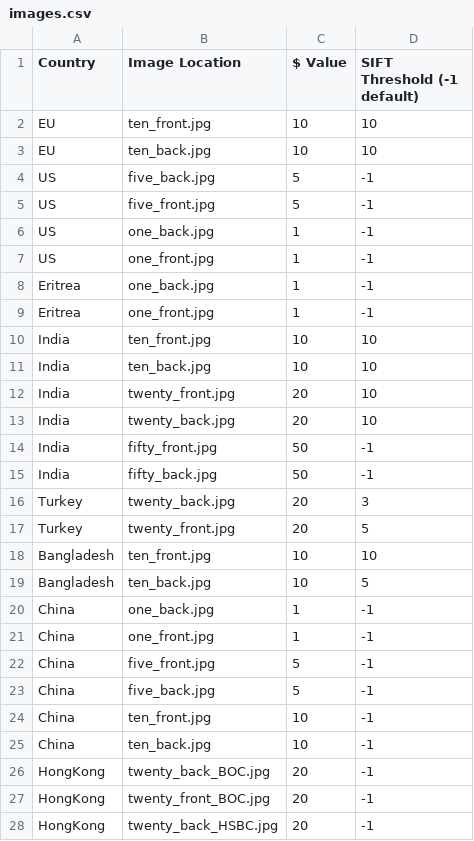
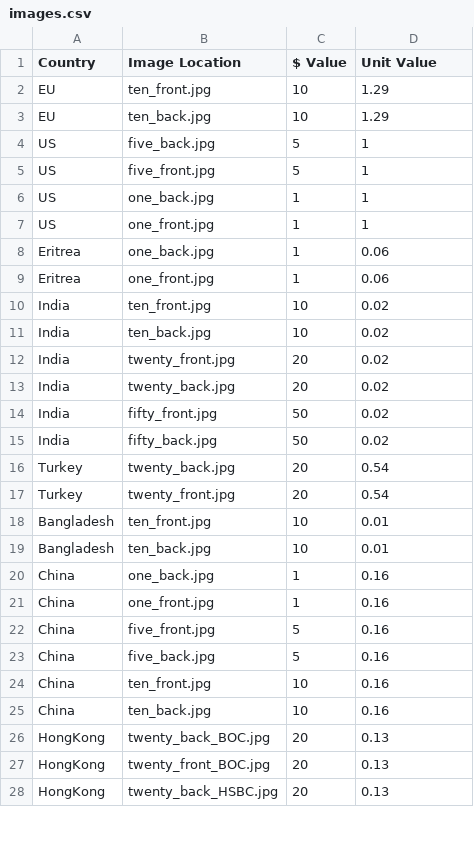
Before and after one commit to c3elder/EE368_proj, a CSV file: Bill Images/images.csv, drawn as a sheet; only a part is shown; the diff covers the shown part only.

Commit message:
Added ability to display USD current conversion in the output
Manually entered USD conversion rate into the images.csv file.

```diff
--- a/Bill Images/images.csv
+++ b/Bill Images/images.csv
@@ -1,28 +1,28 @@
-Country, Image Location, $ Value, SIFT Threshold (-1 default)
-EU, ten_front.jpg, 10, 10
-EU, ten_back.jpg, 10, 10
-US, five_back.jpg, 5, -1
-US, five_front.jpg, 5, -1
-US, one_back.jpg, 1, -1
-US, one_front.jpg, 1, -1
-Eritrea, one_back.jpg, 1, -1
-Eritrea, one_front.jpg, 1, -1
-India, ten_front.jpg, 10, 10
-India, ten_back.jpg, 10, 10
-India, twenty_front.jpg, 20, 10
-India, twenty_back.jpg, 20, 10
-India, fifty_front.jpg, 50, -1
-India, fifty_back.jpg, 50, -1
-Turkey, twenty_back.jpg, 20, 3
-Turkey, twenty_front.jpg, 20, 5
-Bangladesh, ten_front.jpg, 10, 10
-Bangladesh, ten_back.jpg, 10, 5
-China, one_back.jpg, 1, -1
-China, one_front.jpg, 1, -1
-China, five_front.jpg, 5, -1
-China, five_back.jpg, 5, -1
-China, ten_front.jpg, 10, -1
-China, ten_back.jpg, 10, -1
-HongKong, twenty_back_BOC.jpg, 20, -1
-HongKong, twenty_front_BOC.jpg, 20, -1
-HongKong, twenty_back_HSBC.jpg, 20, -1
+Country, Image Location, $ Value, Unit Value
+EU, ten_front.jpg, 10, 1.29
+EU, ten_back.jpg, 10, 1.29
+US, five_back.jpg, 5, 1
+US, five_front.jpg, 5, 1
+US, one_back.jpg, 1, 1
+US, one_front.jpg, 1, 1
+Eritrea, one_back.jpg, 1, 0.06
+Eritrea, one_front.jpg, 1, 0.06
+India, ten_front.jpg, 10, 0.02
+India, ten_back.jpg, 10, 0.02
+India, twenty_front.jpg, 20, 0.02
+India, twenty_back.jpg, 20, 0.02
+India, fifty_front.jpg, 50, 0.02
+India, fifty_back.jpg, 50, 0.02
+Turkey, twenty_back.jpg, 20, 0.54
+Turkey, twenty_front.jpg, 20, 0.54
+Bangladesh, ten_front.jpg, 10, 0.01
+Bangladesh, ten_back.jpg, 10, 0.01
+China, one_back.jpg, 1, 0.16
+China, one_front.jpg, 1, 0.16
+China, five_front.jpg, 5, 0.16
+China, five_back.jpg, 5, 0.16
+China, ten_front.jpg, 10, 0.16
+China, ten_back.jpg, 10, 0.16
+HongKong, twenty_back_BOC.jpg, 20, 0.13
+HongKong, twenty_front_BOC.jpg, 20, 0.13
+HongKong, twenty_back_HSBC.jpg, 20, 0.13
```
Also changed, not shown: 1 edited cell elsewhere in this file, 3 other files.
